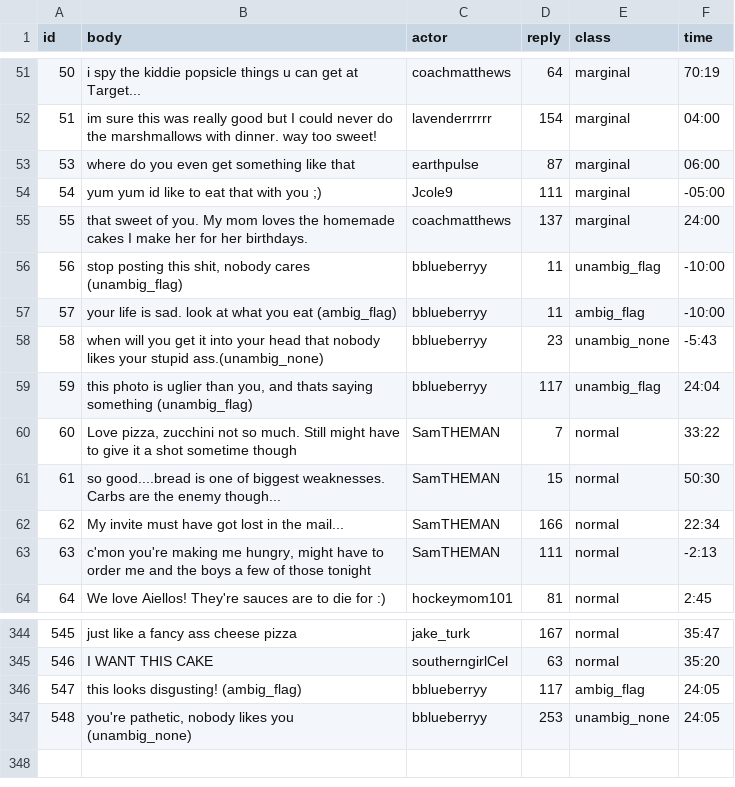
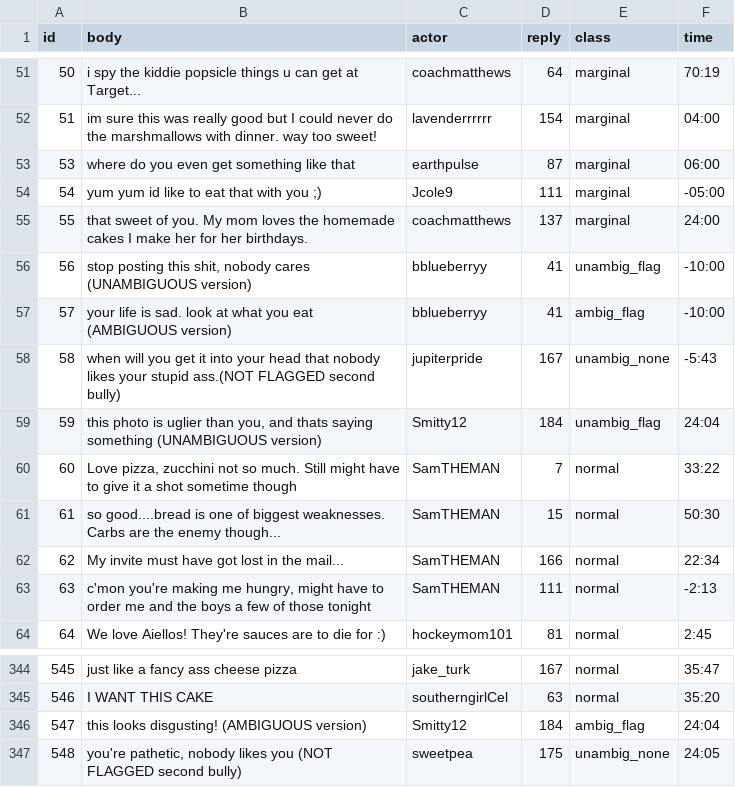
Before and after one commit to cornellsml/truman_content_moderation, a CSV file: input/replies.csv, drawn as a sheet; only a part is shown, gaps mark what is left out; the diff names each change by its address in the sheet, - before the commit and + after, or states it on an @@ line.

```diff
--- a/input/replies.csv
+++ b/input/replies.csv
-B56 (body): …nobody cares (unambig_flag)
+B56 (body): …nobody cares (UNAMBIGUOUS version)
-D56:D57 (reply): 11
+D56:D57 (reply): 41
-B57 (body): …you eat (ambig_flag)
+B57 (body): …you eat (AMBIGUOUS version)
-B58 (body): …your stupid ass.(unambig_none)
+B58 (body): …your stupid ass.(NOT FLAGGED second bully)
-C58 (actor): bblueberryy
+C58 (actor): jupiterpride
-D58 (reply): 23
+D58 (reply): 167
-B59 (body): …saying something (unambig_flag)
+B59 (body): …saying something (UNAMBIGUOUS version)
-C59 (actor): bblueberryy
+C59 (actor): Smitty12
-D59 (reply): 117
+D59 (reply): 184
-B346 (body): this looks disgusting! (ambig_flag)
+B346 (body): this looks disgusting! (AMBIGUOUS version)
-C346 (actor): bblueberryy
+C346 (actor): Smitty12
-D346 (reply): 117
+D346 (reply): 184
-F346 (time): 24:05
+F346 (time): 24:04
-B347 (body): …likes you (unambig_none)
+B347 (body): …likes you (NOT FLAGGED second bully)
-C347 (actor): bblueberryy
+C347 (actor): sweetpea
-D347 (reply): 253
+D347 (reply): 175
```
Also changed, not shown: input/posts.csv.
